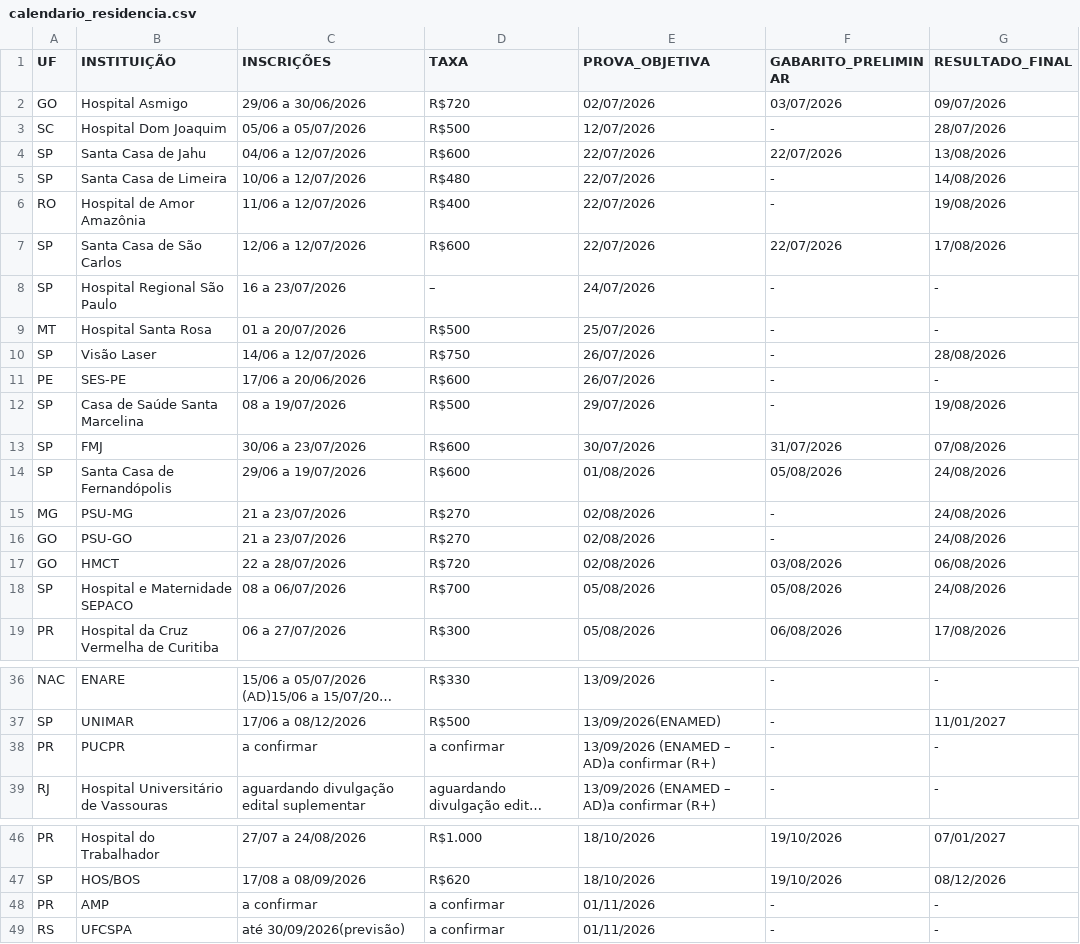
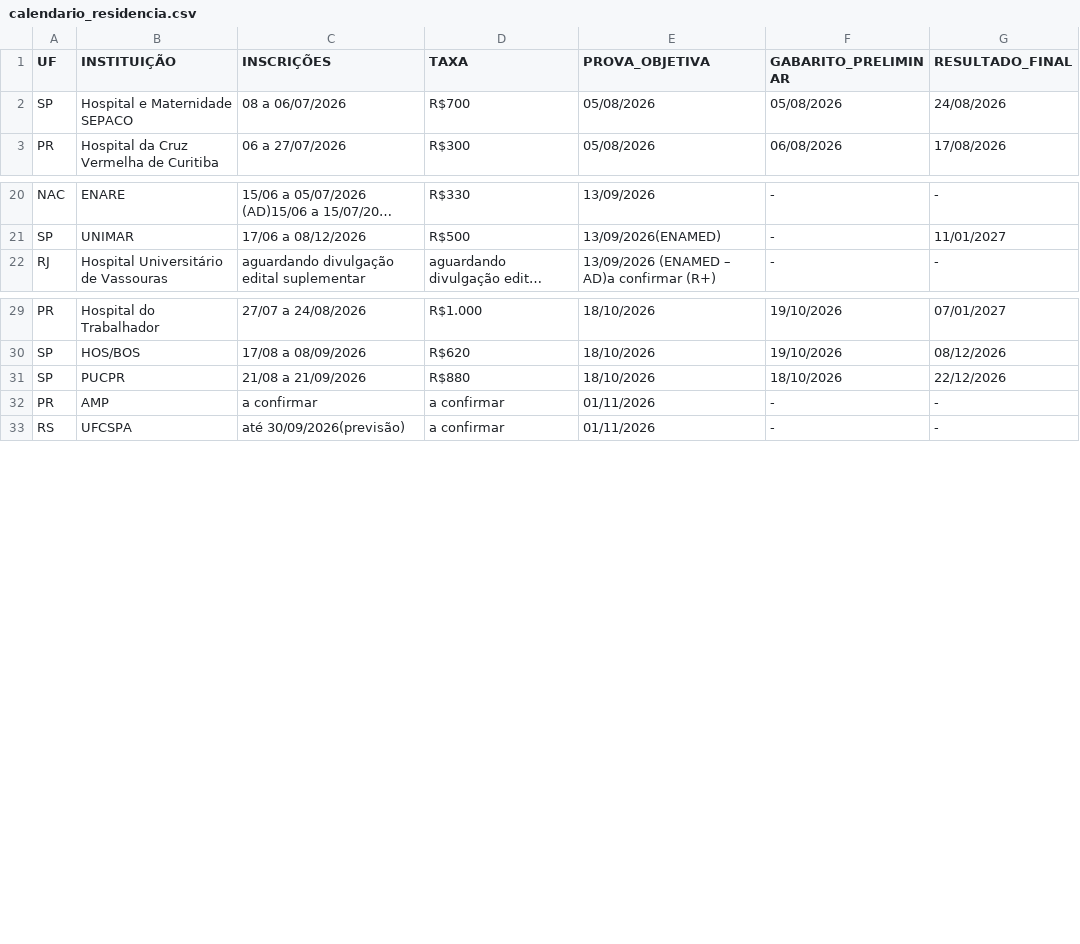
Before and after one commit to cadeteafya/calendario-provas, a CSV file: data/calendario_residencia.csv, drawn as a sheet; only a part is shown, gaps mark what is left out; long unchanged cells end in …; removed rows and columns are numbered as before the commit, all else as after; the diff names each change by its address in the sheet, - before the commit and + after, or states it on an @@ line.

```diff
--- a/data/calendario_residencia.csv
+++ b/data/calendario_residencia.csv
-row 2: GO | Hospital Asmigo | 29/06 a 30/06/2026 | R$720 | 02/07/2026 | 03/07/2026 | 09/07/2026
-row 3: SC | Hospital Dom Joaquim | 05/06 a 05/07/2026 | R$500 | 12/07/2026 | - | 28/07/2026
-row 4: SP | Santa Casa de Jahu | 04/06 a 12/07/2026 | R$600 | 22/07/2026 | 22/07/2026 | 13/08/2026
-row 5: SP | Santa Casa de Limeira | 10/06 a 12/07/2026 | R$480 | 22/07/2026 | - | 14/08/2026
-row 6: RO | Hospital de Amor Amazônia | 11/06 a 12/07/2026 | R$400 | 22/07/2026 | - | 19/08/2026
-row 7: SP | Santa Casa de São Carlos | 12/06 a 12/07/2026 | R$600 | 22/07/2026 | 22/07/2026 | 17/08/2026
-row 8: SP | Hospital Regional São Paulo | 16 a 23/07/2026 | – | 24/07/2026 | - | -
-row 9: MT | Hospital Santa Rosa | 01 a 20/07/2026 | R$500 | 25/07/2026 | - | -
-row 10: SP | Visão Laser | 14/06 a 12/07/2026 | R$750 | 26/07/2026 | - | 28/08/2026
-row 11: PE | SES-PE | 17/06 a 20/06/2026 | R$600 | 26/07/2026 | - | -
-row 12: SP | Casa de Saúde Santa Marcelina | 08 a 19/07/2026 | R$500 | 29/07/2026 | - | 19/08/2026
-row 13: SP | FMJ | 30/06 a 23/07/2026 | R$600 | 30/07/2026 | 31/07/2026 | 07/08/2026
-row 14: SP | Santa Casa de Fernandópolis | 29/06 a 19/07/2026 | R$600 | 01/08/2026 | 05/08/2026 | 24/08/2026
-row 15: MG | PSU-MG | 21 a 23/07/2026 | R$270 | 02/08/2026 | - | 24/08/2026
-row 16: GO | PSU-GO | 21 a 23/07/2026 | R$270 | 02/08/2026 | - | 24/08/2026
-row 17: GO | HMCT | 22 a 28/07/2026 | R$720 | 02/08/2026 | 03/08/2026 | 06/08/2026
-row 38: PR | PUCPR | a confirmar | a confirmar | 13/09/2026 (ENAMED – AD)a confirmar (R+) | - | -
+row 31: SP | PUCPR | 21/08 a 21/09/2026 | R$880 | 18/10/2026 | 18/10/2026 | 22/12/2026
```
Also changed, not shown: 2 other files.
